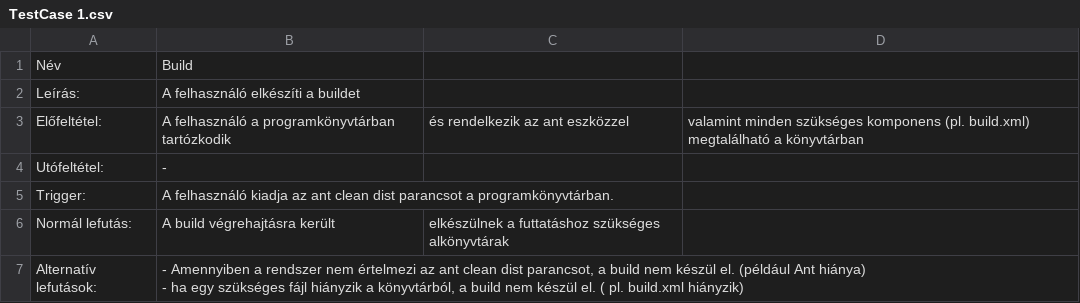
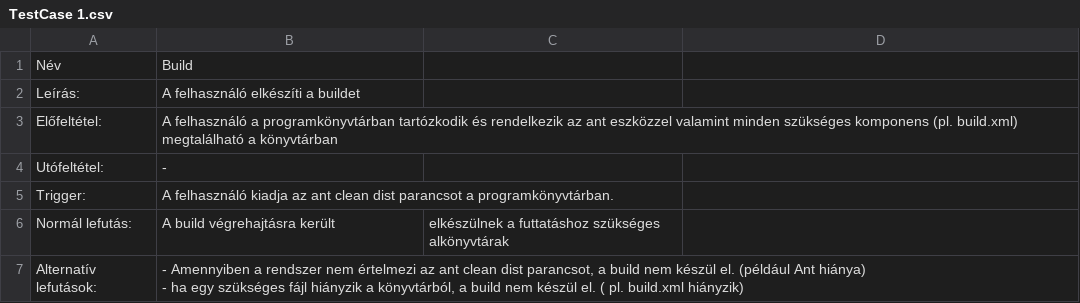
Before and after one commit to BME-MIT-IET/iet-hf2021-t-h-2, a CSV file: manual_testcases/TestCase 1.csv, drawn as a sheet.

Commit message:
Update TestCase 1.csv

```diff
--- a/manual_testcases/TestCase 1.csv
+++ b/manual_testcases/TestCase 1.csv
@@ -2,3 +2,3 @@
 Leírás:,A felhasználó elkészíti a buildet
-Előfeltétel:,A felhasználó a programkönyvtárban tartózkodik, és rendelkezik az ant eszközzel, valamint minden szükséges komponens (pl. build.xml) megtalálható a könyvtárban
+Előfeltétel:,A felhasználó a programkönyvtárban tartózkodik és rendelkezik az ant eszközzel valamint minden szükséges komponens (pl. build.xml) megtalálható a könyvtárban
 Utófeltétel:,-
```
